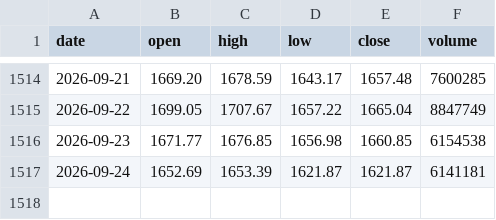
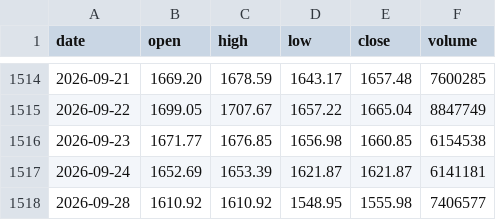
Before and after one commit to LewisLiu-AI/TradingClaw, a CSV file: reports/star50_study/star50_index.csv, drawn as a sheet; only a part is shown, gaps mark what is left out.

Commit message:
feat(reports): ep92 extends to 9/28 (-6.32% two-day, summit sell-the-fact + pre-holiday liquidity)

```diff
--- a/reports/star50_study/star50_index.csv
+++ b/reports/star50_study/star50_index.csv
@@ -1517 +1517,2 @@ date,open,high,low,close,volume
 2026-09-24,1652.69,1653.39,1621.87,1621.87,6141181
+2026-09-28,1610.92,1610.92,1548.95,1555.98,7406577
```
Also changed, not shown: 2 other files.
